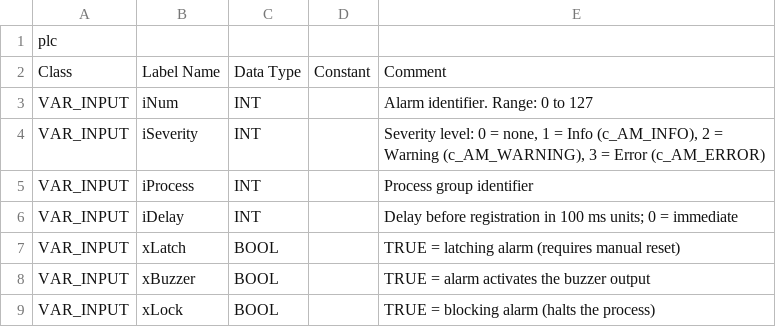
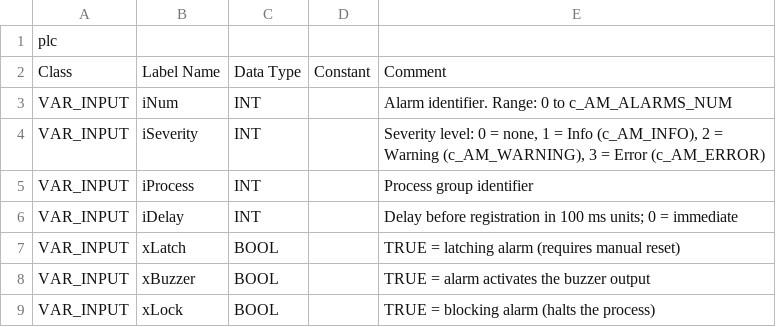
Before and after one commit to Serhioromano/gxw2-libraries, a CSV file: libraries/AlarmManager/POU/FB_AM_INIT.csv, drawn as a sheet; the diff names each change by its address in the sheet, - before the commit and + after, or states it on an @@ line.

```diff
--- a/libraries/AlarmManager/POU/FB_AM_INIT.csv
+++ b/libraries/AlarmManager/POU/FB_AM_INIT.csv
-E3: Alarm identifier. Range: 0 to 127
+E3: Alarm identifier. Range: 0 to c_AM_ALARMS_NUM
```
Also changed, not shown: libraries/AlarmManager/POU/FB_AM_EV.csv, libraries/AlarmManager/POU/FB_AM_PACK_EVENTS.csv, 13 other files.
